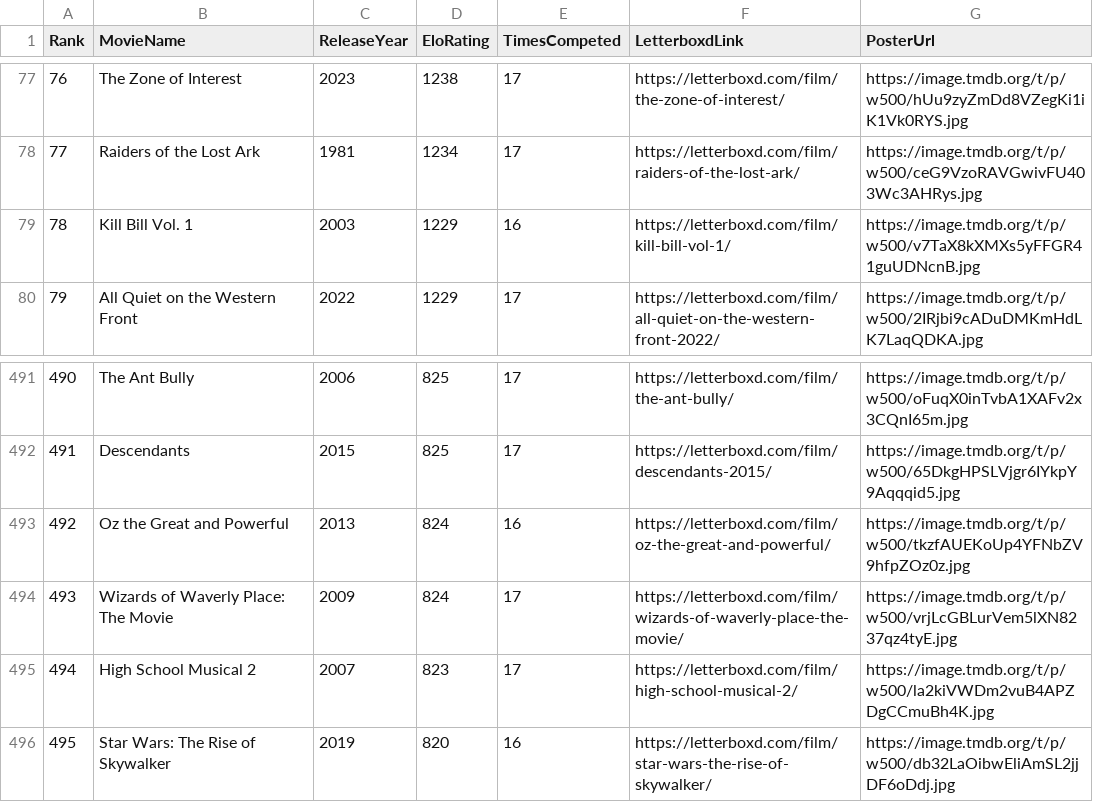
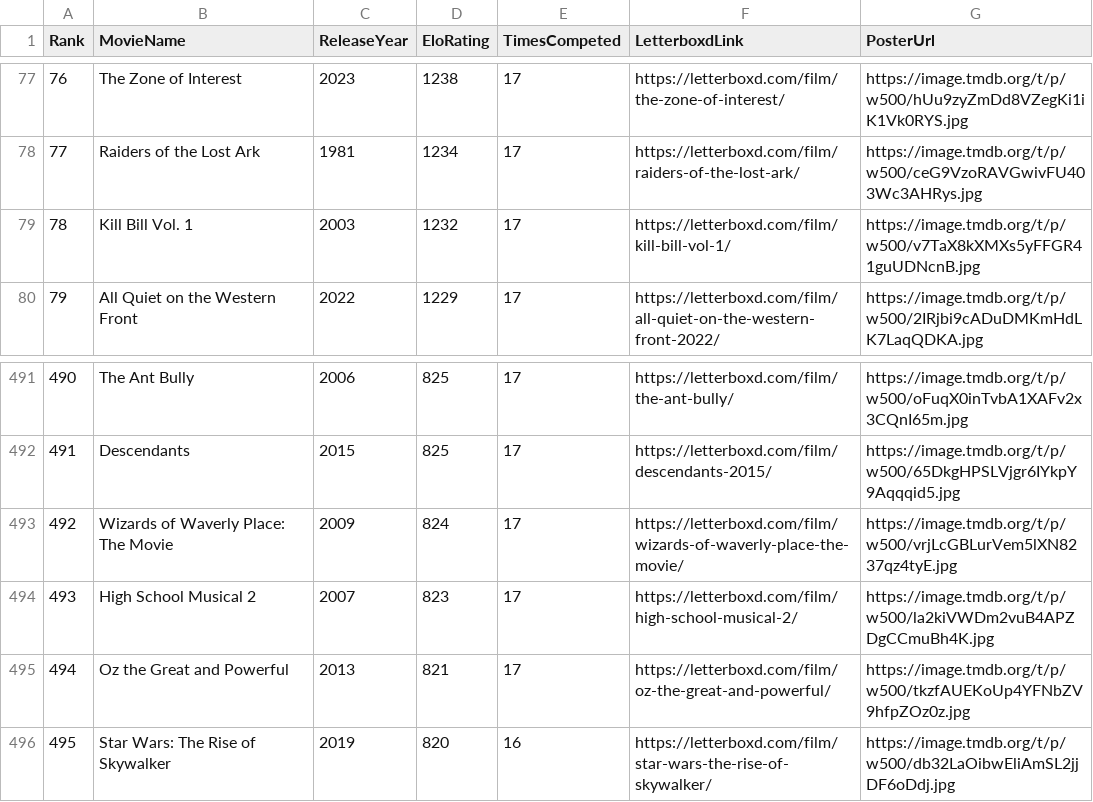
Before and after one commit to TheEverythingologist/MovieRankings, a CSV file: data/database.csv, drawn as a sheet; only a part is shown, gaps mark what is left out; removed rows and columns are numbered as before the commit, all else as after; the diff names each change by its address in the sheet, - before the commit and + after, or states it on an @@ line.

Commit message:
Update rankings: Kill Bill Vol. 1 beat Oz the Great and Powerful

```diff
--- a/data/database.csv
+++ b/data/database.csv
-D79 (EloRating): 1229
+D79 (EloRating): 1232
-E79 (TimesCompeted): 16
+E79 (TimesCompeted): 17
-row 493: 492 | Oz the Great and Powerful | 2013 | 824 | 16 | https://letterboxd.com/film/oz-the-great-and-powerful/ | https://image.tmdb.org/t/p/w500/tkzfAUEKoUp4YFNbZV9hfpZOz0z.jpg
@@ column A (Rank) renumbered between rows 493 and 494 @@
+row 495: 494 | Oz the Great and Powerful | 2013 | 821 | 17 | https://letterboxd.com/film/oz-the-great-and-powerful/ | https://image.tmdb.org/t/p/w500/tkzfAUEKoUp4YFNbZV9hfpZOz0z.jpg
```
